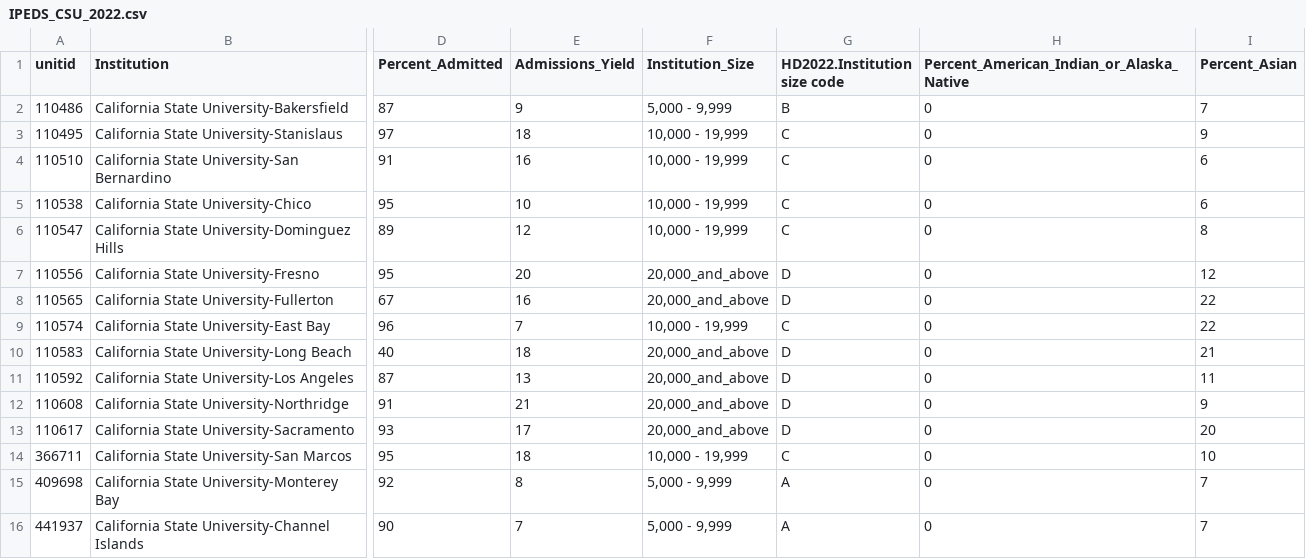
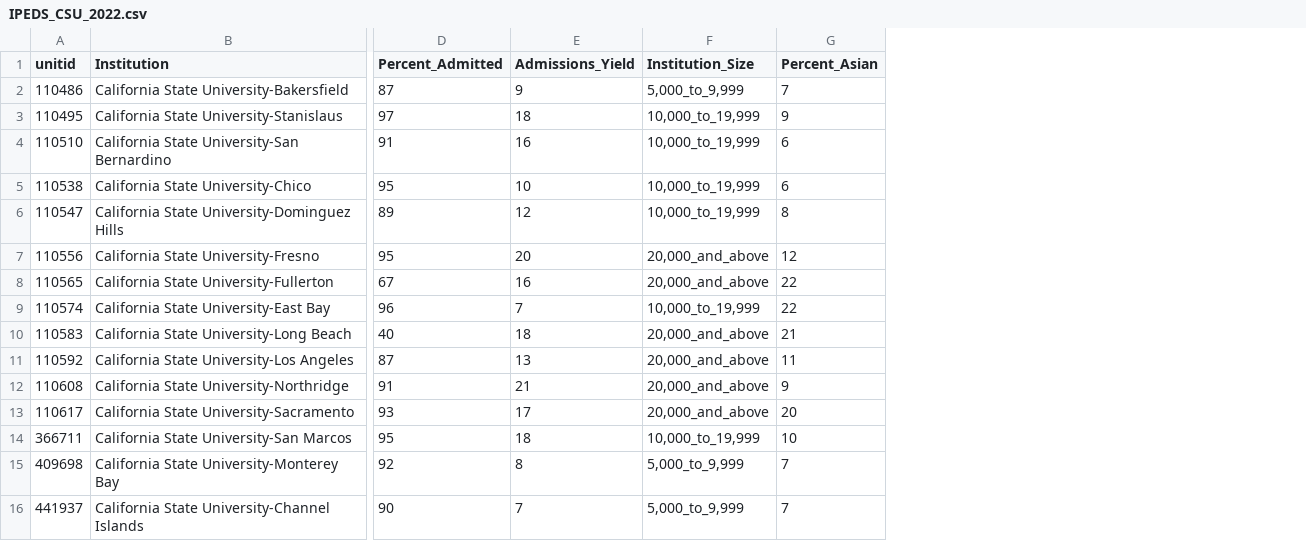
Before and after one commit to ksuaray/IRML---Regression-and-Classification, a CSV file: IPEDS_CSU_2022.csv, drawn as a sheet; only a part is shown, gaps mark what is left out; the diff names each change by its address in the sheet, - before the commit and + after, or states it on an @@ line.

Commit message:
Add files via upload
more cleaning

```diff
--- a/IPEDS_CSU_2022.csv
+++ b/IPEDS_CSU_2022.csv
-column G (HD2022.Institution size code), rows 2-16: B | C | C | C | C | D | D | C | D | D | D | D | C | A | A
-column H, rows 1-16: Percent_American_Indian_or_Alaska_Native | 0 | 0 | 0 | 0 | 0 | 0 | 0 | 0 | 0 | 0 | 0 | 0 | 0 | 0 | 0
-F2 (Institution_Size): 5,000 - 9,999
+F2 (Institution_Size): 5,000_to_9,999
-F3:F6 (Institution_Size): 10,000 - 19,999
+F3:F6 (Institution_Size): 10,000_to_19,999
-F9 (Institution_Size): 10,000 - 19,999
+F9 (Institution_Size): 10,000_to_19,999
-F14 (Institution_Size): 10,000 - 19,999
+F14 (Institution_Size): 10,000_to_19,999
-F15:F16 (Institution_Size): 5,000 - 9,999
+F15:F16 (Institution_Size): 5,000_to_9,999
```
